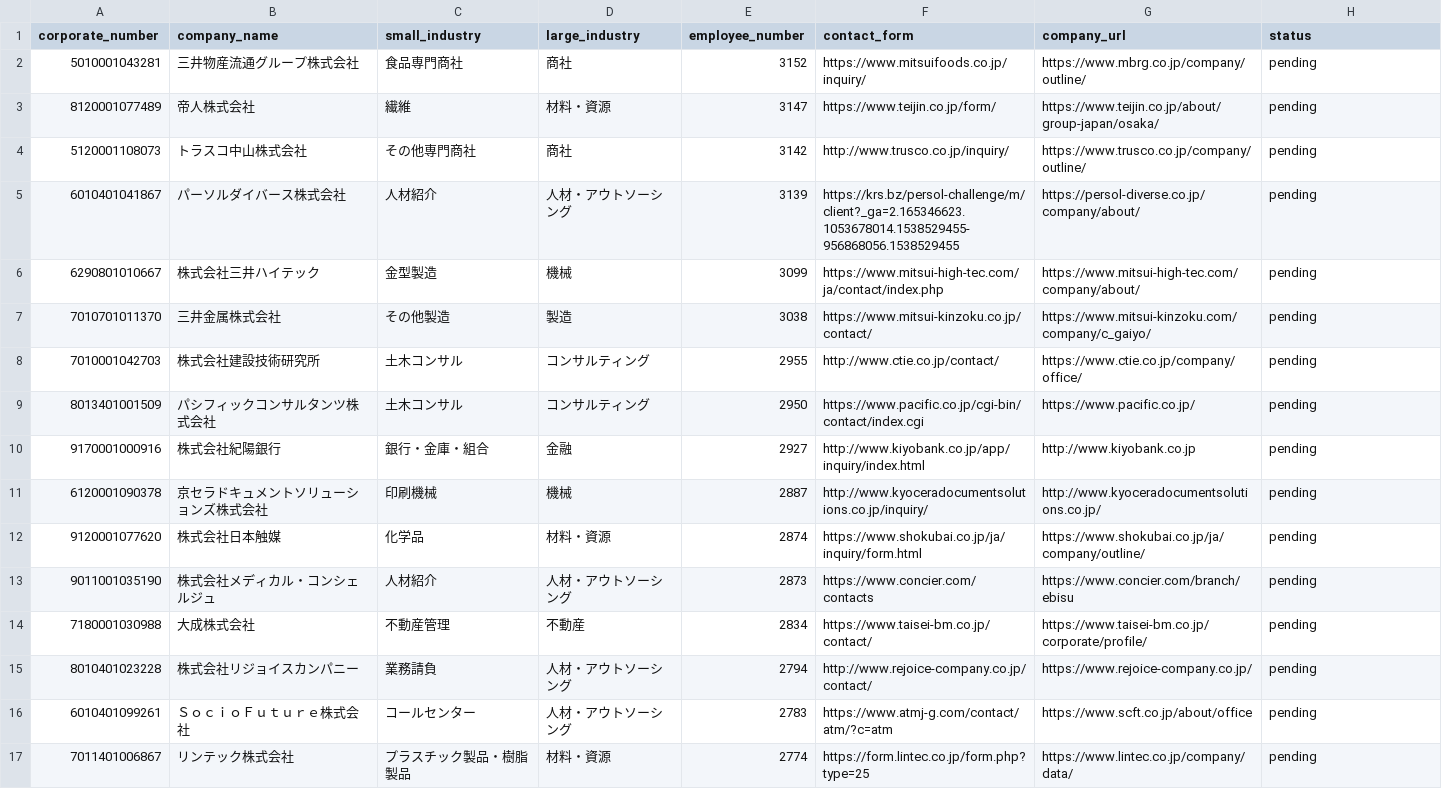
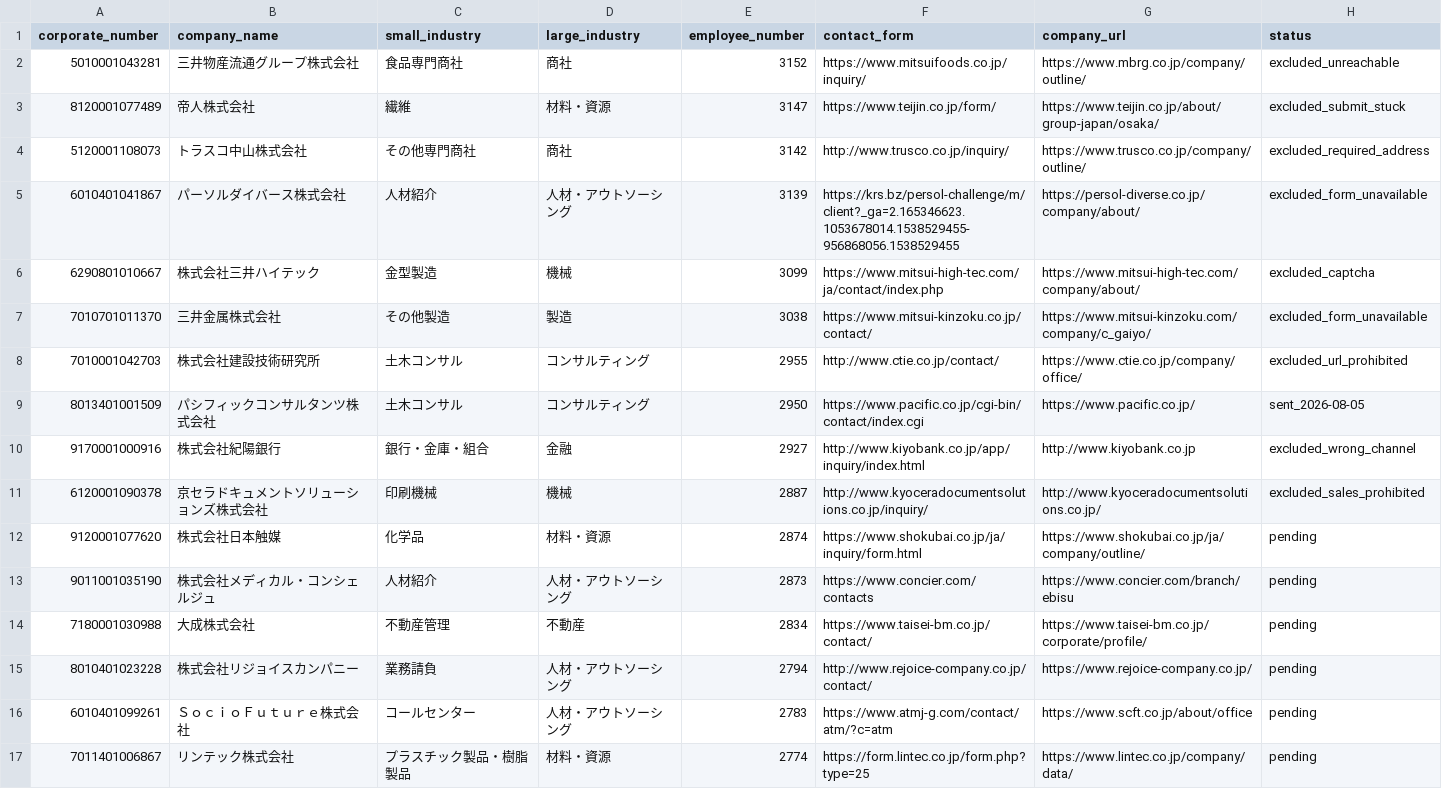
Before and after one commit to QuickWorkInc/adr-seminar-bdr, a TSV file: seminar/20260806_claude_salesforce/form-batch-022-queue.tsv, drawn as a sheet; only a part is shown.

Commit message:
process first ten form targets in batch 022

```diff
--- a/seminar/20260806_claude_salesforce/form-batch-022-queue.tsv
+++ b/seminar/20260806_claude_salesforce/form-batch-022-queue.tsv
@@ -1,12 +1,12 @@
 corporate_number	company_name	small_industry	large_industry	employee_number	contact_form	company_url	status
-5010001043281	三井物産流通グループ株式会社	食品専門商社	商社	3152	https://www.mitsuifoods.co.jp/inquiry/	https://www.mbrg.co.jp/company/outline/	pending
-8120001077489	帝人株式会社	繊維	材料・資源	3147	https://www.teijin.co.jp/form/	https://www.teijin.co.jp/about/group-japan/osaka/	pending
-5120001108073	トラスコ中山株式会社	その他専門商社	商社	3142	http://www.trusco.co.jp/inquiry/	https://www.trusco.co.jp/company/outline/	pending
-6010401041867	パーソルダイバース株式会社	人材紹介	人材・アウトソーシング	3139	https://krs.bz/persol-challenge/m/client?_ga=2.165346623.1053678014.1538529455-956868056.1538529455	https://persol-diverse.co.jp/company/about/	pending
-6290801010667	株式会社三井ハイテック	金型製造	機械	3099	https://www.mitsui-high-tec.com/ja/contact/index.php	https://www.mitsui-high-tec.com/company/about/	pending
-7010701011370	三井金属株式会社	その他製造	製造	3038	https://www.mitsui-kinzoku.co.jp/contact/	https://www.mitsui-kinzoku.com/company/c_gaiyo/	pending
-7010001042703	株式会社建設技術研究所	土木コンサル	コンサルティング	2955	http://www.ctie.co.jp/contact/	https://www.ctie.co.jp/company/office/	pending
-8013401001509	パシフィックコンサルタンツ株式会社	土木コンサル	コンサルティング	2950	https://www.pacific.co.jp/cgi-bin/contact/index.cgi	https://www.pacific.co.jp/	pending
-9170001000916	株式会社紀陽銀行	銀行・金庫・組合	金融	2927	http://www.kiyobank.co.jp/app/inquiry/index.html	http://www.kiyobank.co.jp	pending
-6120001090378	京セラドキュメントソリューションズ株式会社	印刷機械	機械	2887	http://www.kyoceradocumentsolutions.co.jp/inquiry/	http://www.kyoceradocumentsolutions.co.jp/	pending
+5010001043281	三井物産流通グループ株式会社	食品専門商社	商社	3152	https://www.mitsuifoods.co.jp/inquiry/	https://www.mbrg.co.jp/company/outline/	excluded_unreachable
+8120001077489	帝人株式会社	繊維	材料・資源	3147	https://www.teijin.co.jp/form/	https://www.teijin.co.jp/about/group-japan/osaka/	excluded_submit_stuck
+5120001108073	トラスコ中山株式会社	その他専門商社	商社	3142	http://www.trusco.co.jp/inquiry/	https://www.trusco.co.jp/company/outline/	excluded_required_address
+6010401041867	パーソルダイバース株式会社	人材紹介	人材・アウトソーシング	3139	https://krs.bz/persol-challenge/m/client?_ga=2.165346623.1053678014.1538529455-956868056.1538529455	https://persol-diverse.co.jp/company/about/	excluded_form_unavailable
+6290801010667	株式会社三井ハイテック	金型製造	機械	3099	https://www.mitsui-high-tec.com/ja/contact/index.php	https://www.mitsui-high-tec.com/company/about/	excluded_captcha
+7010701011370	三井金属株式会社	その他製造	製造	3038	https://www.mitsui-kinzoku.co.jp/contact/	https://www.mitsui-kinzoku.com/company/c_gaiyo/	excluded_form_unavailable
+7010001042703	株式会社建設技術研究所	土木コンサル	コンサルティング	2955	http://www.ctie.co.jp/contact/	https://www.ctie.co.jp/company/office/	excluded_url_prohibited
+8013401001509	パシフィックコンサルタンツ株式会社	土木コンサル	コンサルティング	2950	https://www.pacific.co.jp/cgi-bin/contact/index.cgi	https://www.pacific.co.jp/	sent_2026-08-05
+9170001000916	株式会社紀陽銀行	銀行・金庫・組合	金融	2927	http://www.kiyobank.co.jp/app/inquiry/index.html	http://www.kiyobank.co.jp	excluded_wrong_channel
+6120001090378	京セラドキュメントソリューションズ株式会社	印刷機械	機械	2887	http://www.kyoceradocumentsolutions.co.jp/inquiry/	http://www.kyoceradocumentsolutions.co.jp/	excluded_sales_prohibited
 9120001077620	株式会社日本触媒	化学品	材料・資源	2874	https://www.shokubai.co.jp/ja/inquiry/form.html	https://www.shokubai.co.jp/ja/company/outline/	pending
```
